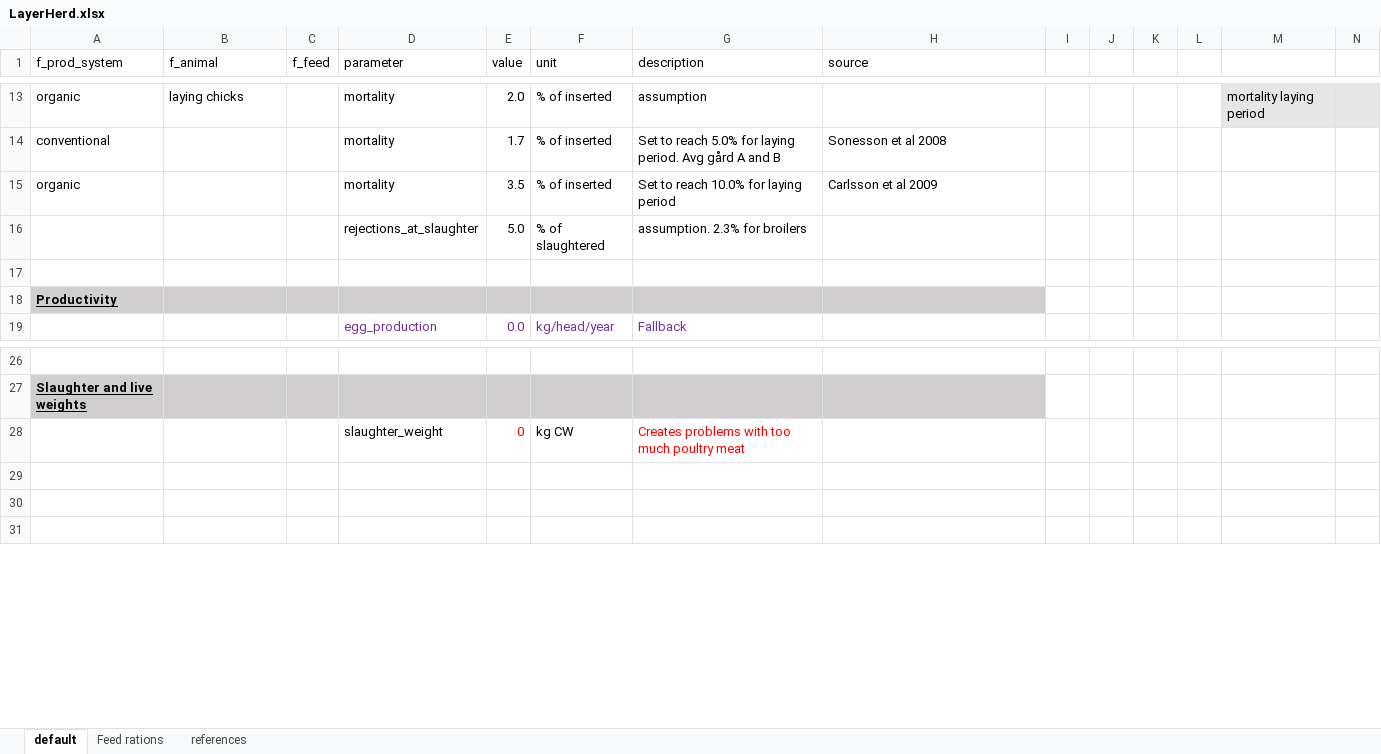
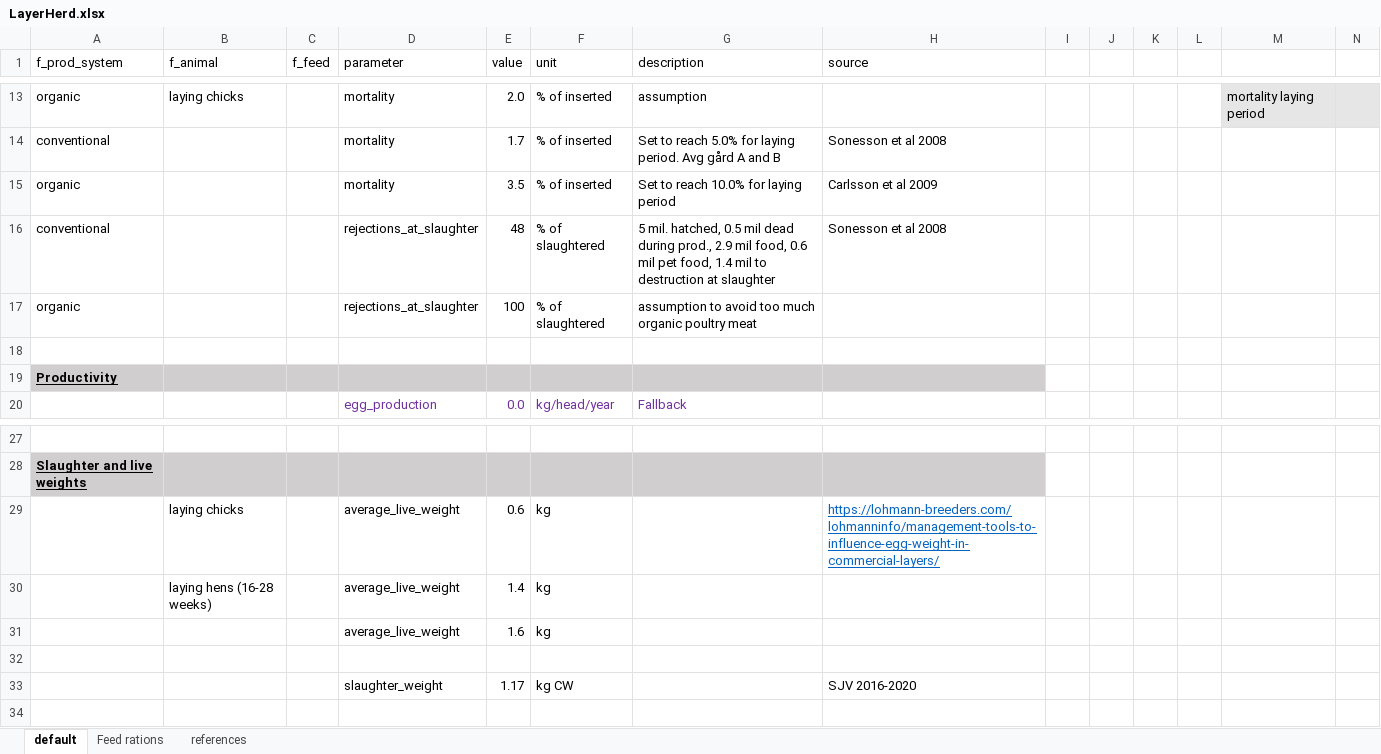
Before and after one commit to SLU-foodsystems/CIBUSmod, an Excel workbook: data/default/LayerHerd.xlsx, sheet default, drawn as a sheet; only a part is shown, gaps mark what is left out; values as stored, in another font and other column widths than the file's, no borders; removed rows and columns are numbered as before the commit, all else as after; rows hold the shown columns only; the diff names each change by its address in the sheet, - before the commit and + after, or states it on an @@ line.

Commit message:
Added live weight of lost animals for layers + slaughter weight for hens

```diff
--- a/data/default/LayerHerd.xlsx (sheet default)
+++ b/data/default/LayerHerd.xlsx (sheet default)
-row 16:  |  |  | rejections_at_slaughter | 5.0 | % of slaughtered | assumption. 2.3% for broilers
+row 16: conventional |  |  | rejections_at_slaughter | 48 | % of slaughtered | 5 mil. hatched, 0.5 mil dead during prod., 2.9 mil food, 0.6 mil pet food, 1.4 mil to destruction at slaughter | Sonesson et al 2008
+row 17: organic |  |  | rejections_at_slaughter | 100 | % of slaughtered | assumption to avoid too much organic poultry meat
-row 28:  |  |  | slaughter_weight | 0 | kg CW | Creates problems with too much poultry meat
+row 29:  | laying chicks |  | average_live_weight | 0.6 | kg |  | https://lohmann-breeders.com/lohmanninfo/management-tools-to-influence-egg-weight-in-commercial-layers/
+row 30:  | laying hens (16-28 weeks) |  | average_live_weight | 1.4 | kg
+row 31:  |  |  | average_live_weight | 1.6 | kg
-row 33: (empty)
+row 33:  |  |  | slaughter_weight | 1.17 | kg CW |  | SJV 2016-2020
```
Also changed, not shown: formulas that keep their value, 1 other file.
